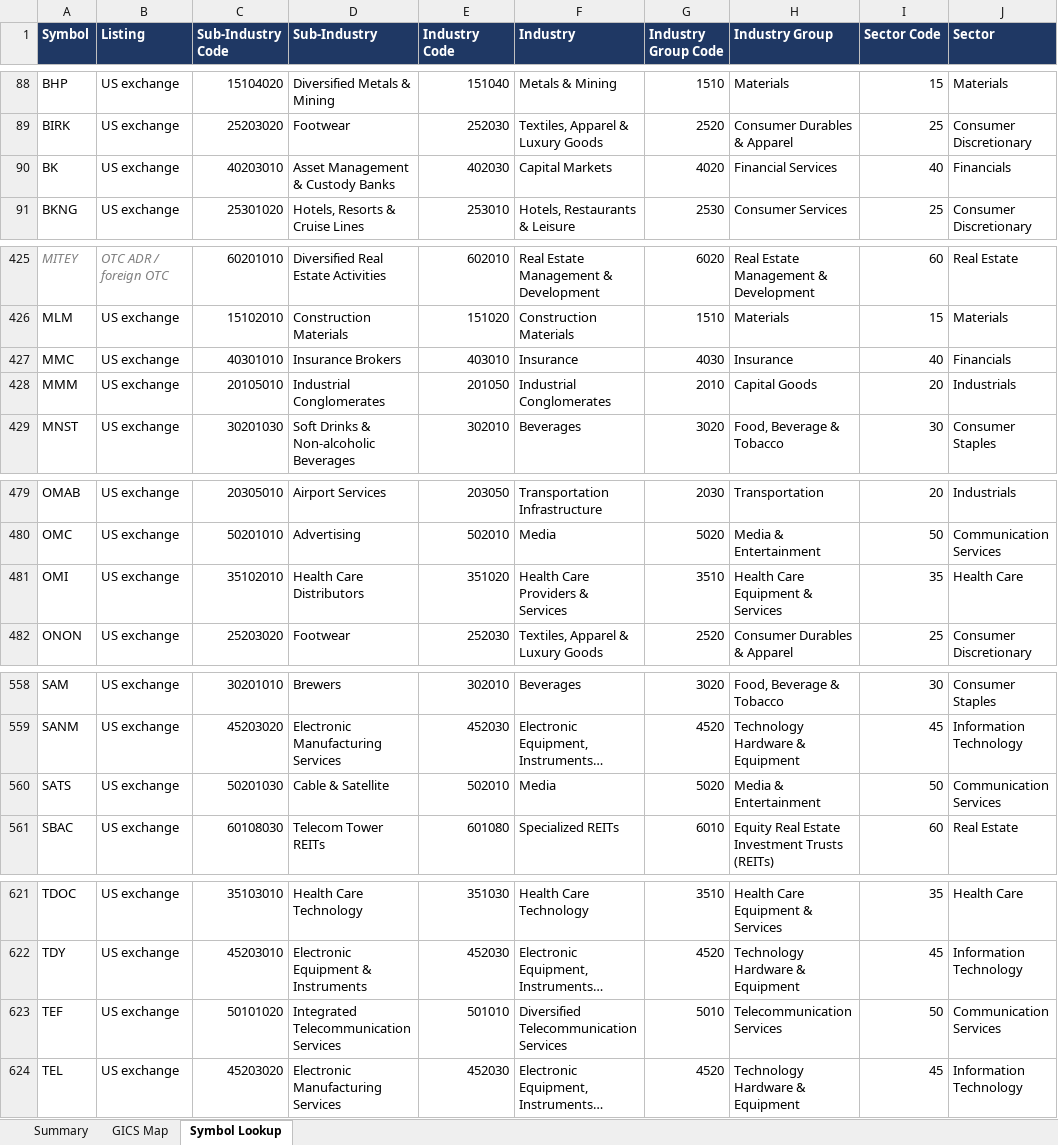
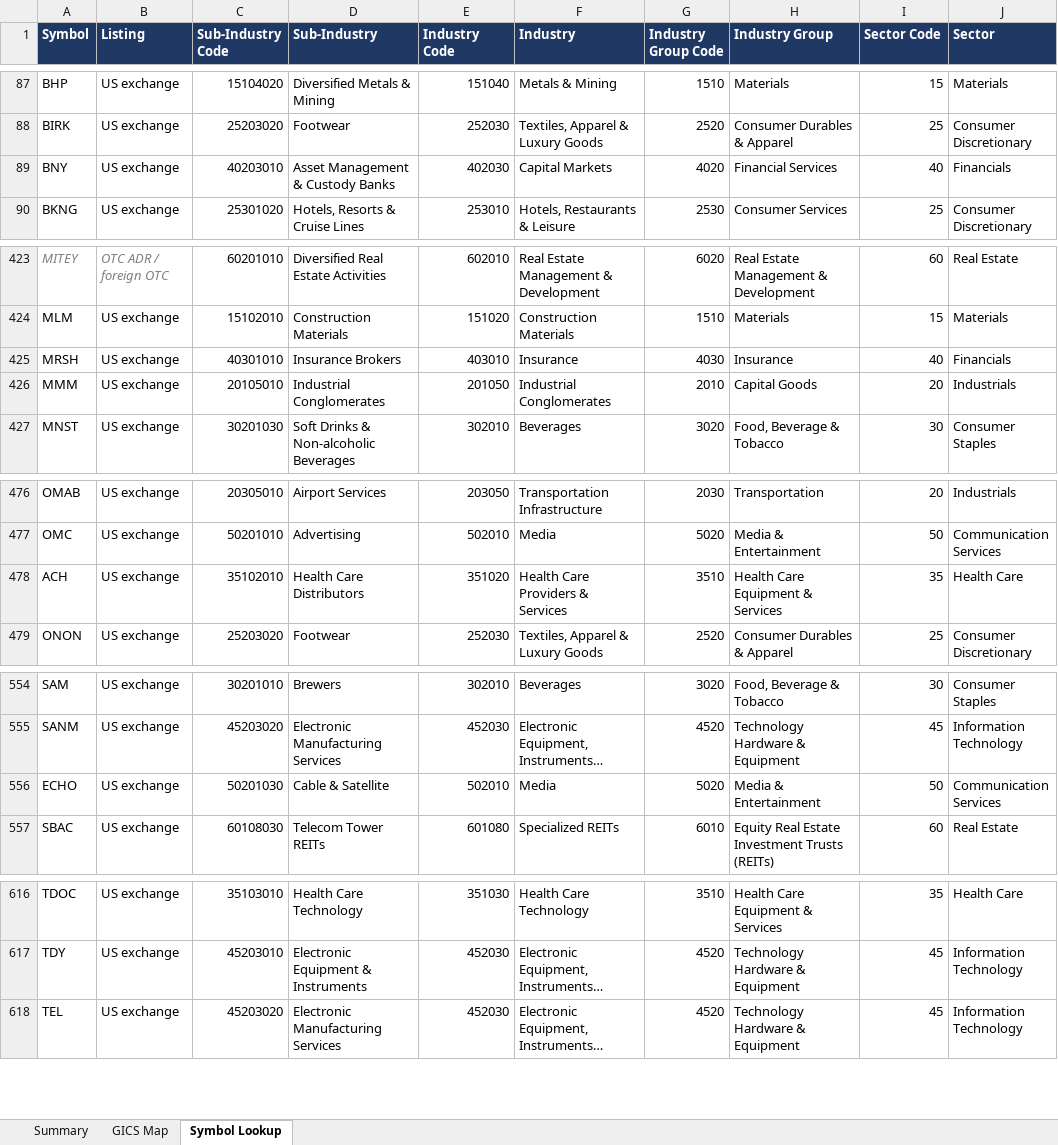
Before and after one commit to johnfhoustontx/WebGUI-Trading-with-Schwab, an Excel workbook: sentiment-dashboard/GICS_Classification_Symbols.xlsx, sheet Symbol Lookup, drawn as a sheet; only a part is shown, gaps mark what is left out; long unchanged cells end in …; values as stored, in another font and other column widths than the file's, no borders; charts and pictures not drawn; removed rows and columns are numbered as before the commit, all else as after; the diff covers the shown part only; the diff names each change by its address in the sheet, - before the commit and + after, or states it on an @@ line.

```diff
--- a/sentiment-dashboard/GICS_Classification_Symbols.xlsx (sheet Symbol Lookup)
+++ b/sentiment-dashboard/GICS_Classification_Symbols.xlsx (sheet Symbol Lookup)
-A89 (Symbol): BK
+A89 (Symbol): BNY
-A425 (Symbol): MMC
+A425 (Symbol): MRSH
-A478 (Symbol): OMI
+A478 (Symbol): ACH
-A556 (Symbol): SATS
+A556 (Symbol): ECHO
-row 623: TEF | US exchange | 50101020 | Integrated Telecommunication Services | 501010 | Diversified Telecommunication Services | 5010 | Telecommunication Services | 50 | Communication Services
```
Also changed, not shown: 5 removed rows elsewhere in this sheet, sheet GICS Map, sheet Summary, charts or pictures, 3 other files.
